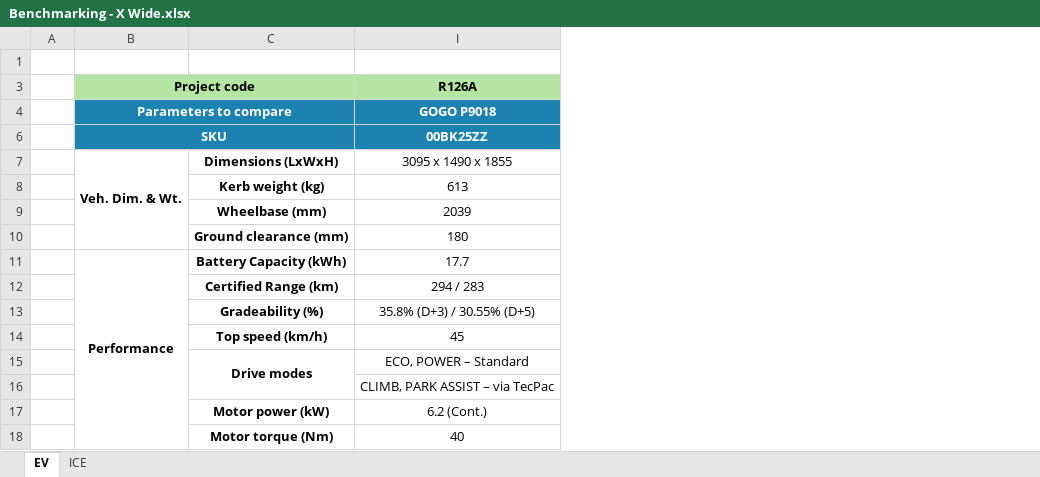
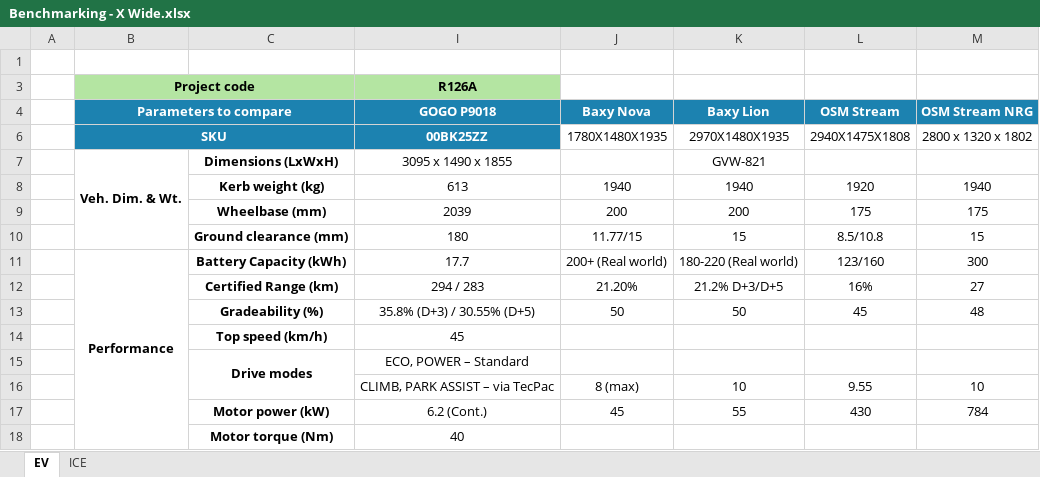
Before and after one commit to prishagoyla/Bal-vs-comp-dashboard, an Excel workbook: Benchmarking - X Wide.xlsx, sheet EV, drawn as a sheet; only a part is shown; values as stored, in another font and other column widths than the file's, no borders; the diff names each change by its address in the sheet, - before the commit and + after, or states it on an @@ line.

Commit message:
Add files via upload

```diff
--- a/Benchmarking - X Wide.xlsx (sheet EV)
+++ b/Benchmarking - X Wide.xlsx (sheet EV)
+column J (Baxy Nova), rows 6-17: 1780X1480X1935 |  | 1940 | 200 | 11.77/15 | 200+ (Real world) | 21.20% | 50 |  |  | 8 (max) | 45
+column K (Baxy Lion), rows 6-17: 2970X1480X1935 | GVW-821 | 1940 | 200 | 15 | 180-220 (Real world) | 21.2% D+3/D+5 | 50 |  |  | 10 | 55
+column L (OSM Stream), rows 6-17: 2940X1475X1808 |  | 1920 | 175 | 8.5/10.8 | 123/160 | 16% | 45 |  |  | 9.55 | 430
+column M (OSM Stream NRG), rows 6-17: 2800 x 1320 x 1802 |  | 1940 | 175 | 15 | 300 | 27 | 48 |  |  | 10 | 784
```
